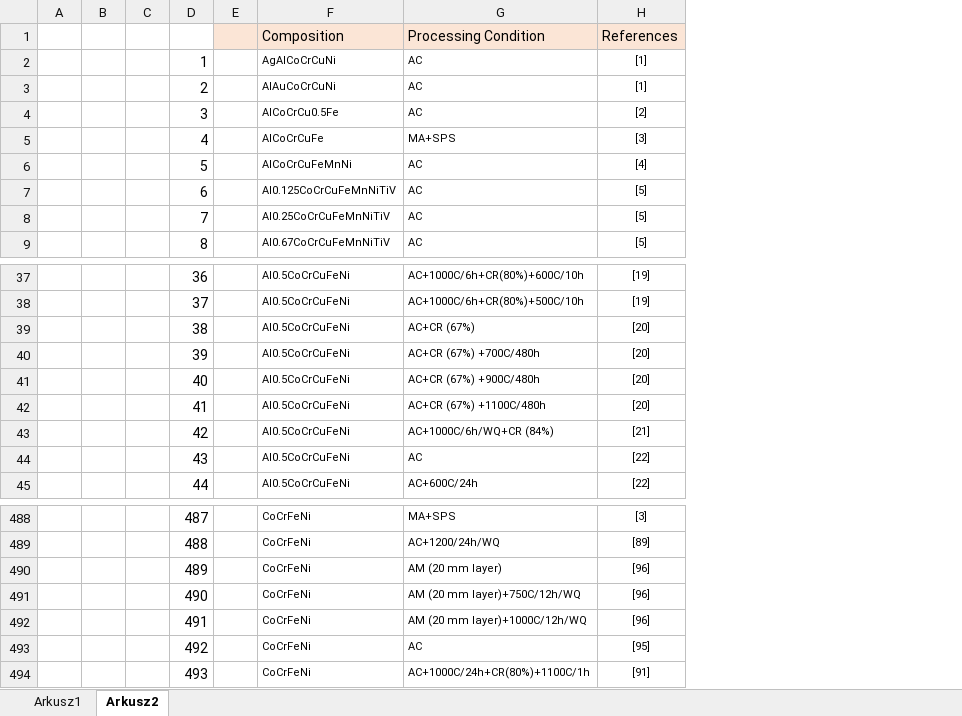
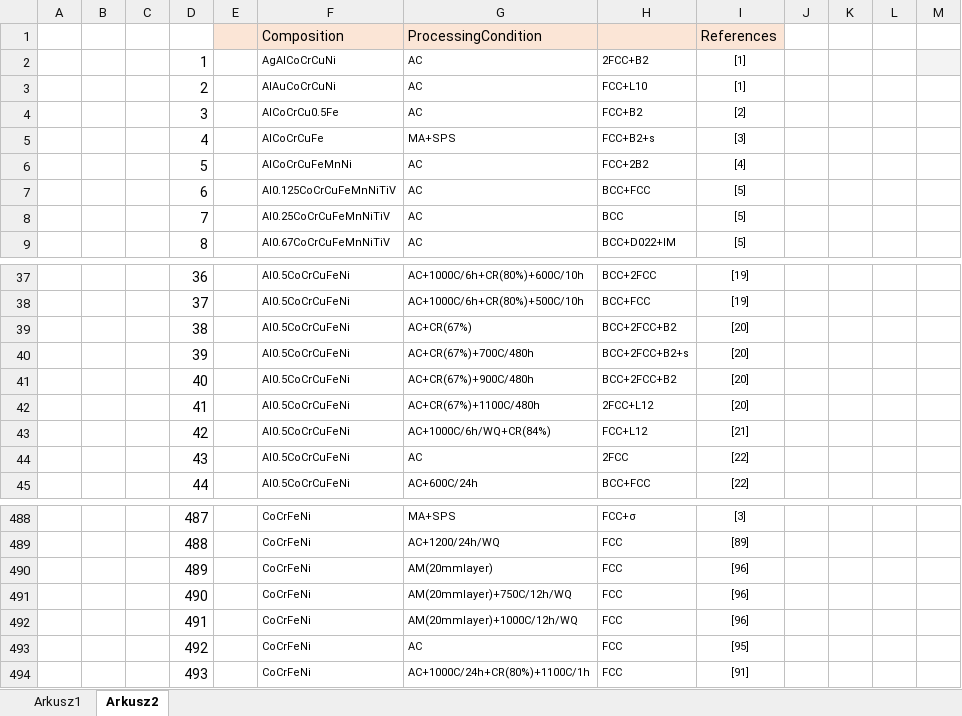
Before and after one commit to PanHungry/c-_engineering, an Excel workbook: lista_z_publikacji.xlsx, sheet Arkusz2, drawn as a sheet; only a part is shown, gaps mark what is left out; values as stored, in another font and other column widths than the file's, no borders; the diff names each change by its address in the sheet, - before the commit and + after, or states it on an @@ line.

```diff
--- a/lista_z_publikacji.xlsx (sheet Arkusz2)
+++ b/lista_z_publikacji.xlsx (sheet Arkusz2)
+column H, rows 2-9: 2FCC+B2 | FCC+L10 | FCC+B2 | FCC+B2+s | FCC+2B2 | BCC+FCC | BCC | BCC+D022+IM; rows 37-45: BCC+2FCC | BCC+FCC | BCC+2FCC+B2 | BCC+2FCC+B2+s | BCC+2FCC+B2 | 2FCC+L12 | FCC+L12 | 2FCC | BCC+FCC; rows 488-494: FCC+σ | FCC | FCC | FCC | FCC | FCC | FCC
+column J, empty
+column K, empty
+column L, empty
+column M, empty
-G1: Processing Condition
+G1: ProcessingCondition
-G39: AC+CR (67%)
+G39: AC+CR(67%)
-G40: AC+CR (67%) +700C/480h
+G40: AC+CR(67%)+700C/480h
-G41: AC+CR (67%) +900C/480h
+G41: AC+CR(67%)+900C/480h
-G42: AC+CR (67%) +1100C/480h
+G42: AC+CR(67%)+1100C/480h
-G43: AC+1000C/6h/WQ+CR (84%)
+G43: AC+1000C/6h/WQ+CR(84%)
-G490: AM (20 mm layer)
+G490: AM(20mmlayer)
-G491: AM (20 mm layer)+750C/12h/WQ
+G491: AM(20mmlayer)+750C/12h/WQ
-G492: AM (20 mm layer)+1000C/12h/WQ
+G492: AM(20mmlayer)+1000C/12h/WQ
```
Also changed, not shown: entalpie.xlsx, 11 other files.
